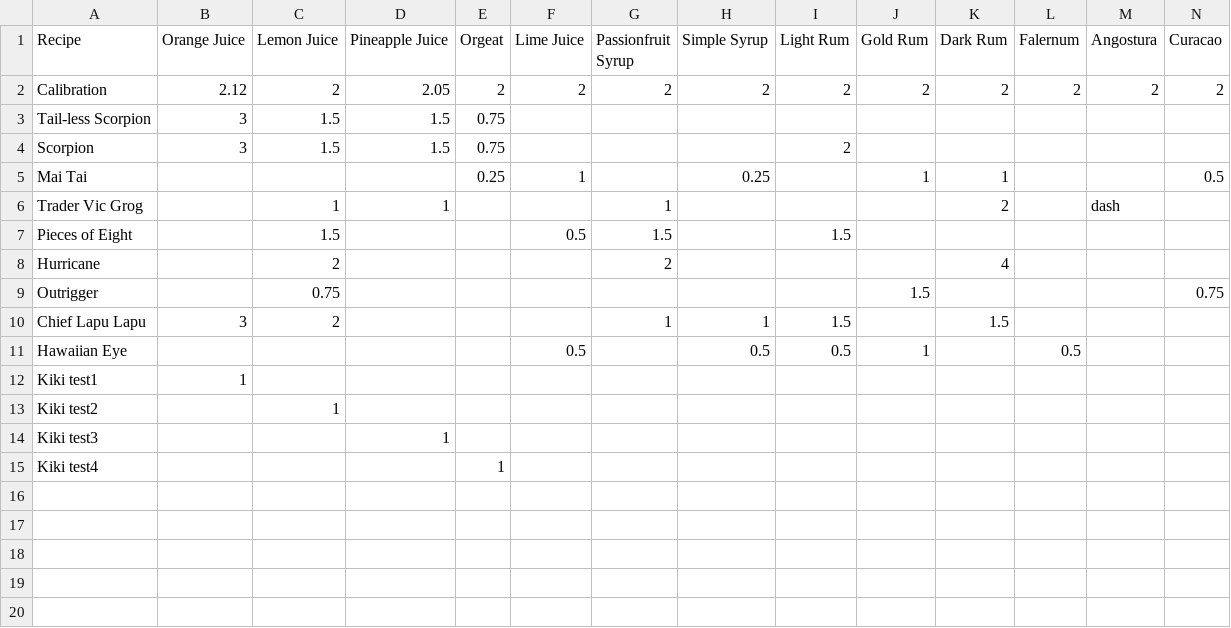
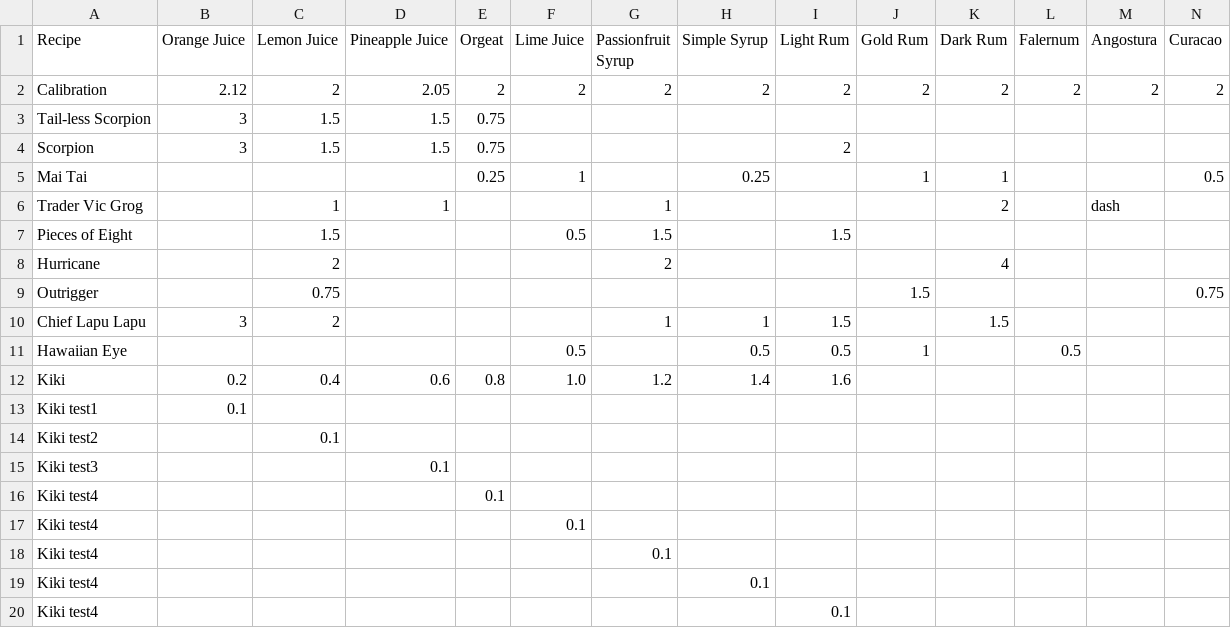
Before and after one commit to kikiorg/TikiBot, a CSV file: TikiDrinks.csv, drawn as a sheet.

Commit message:
drink(new drinks) Now that we have 8 pumps, added some test drinks to test them! (Kiki)

```diff
--- a/TikiDrinks.csv
+++ b/TikiDrinks.csv
@@ -11,5 +11,10 @@ Chief Lapu Lapu,3,2,,,,1,1,1.5,,1.5,,,
 Hawaiian Eye,,,,,0.5,,0.5,0.5,1,,0.5,,
-Kiki test1,1,,,,,,,,,,,,
-Kiki test2,,1,,,,,,,,,,,
-Kiki test3,,,1,,,,,,,,,,
-Kiki test4,,,,1,,,,,,,,,
+Kiki,0.2,0.4,0.6,0.8,1.0,1.2,1.4,1.6,,,,,
+Kiki test1,0.1,,,,,,,,,,,,
+Kiki test2,,0.1,,,,,,,,,,,
+Kiki test3,,,0.1,,,,,,,,,,
+Kiki test4,,,,0.1,,,,,,,,,
+Kiki test4,,,,,0.1,,,,,,,,
+Kiki test4,,,,,,0.1,,,,,,,
+Kiki test4,,,,,,,0.1,,,,,,
+Kiki test4,,,,,,,,0.1,,,,,
```
